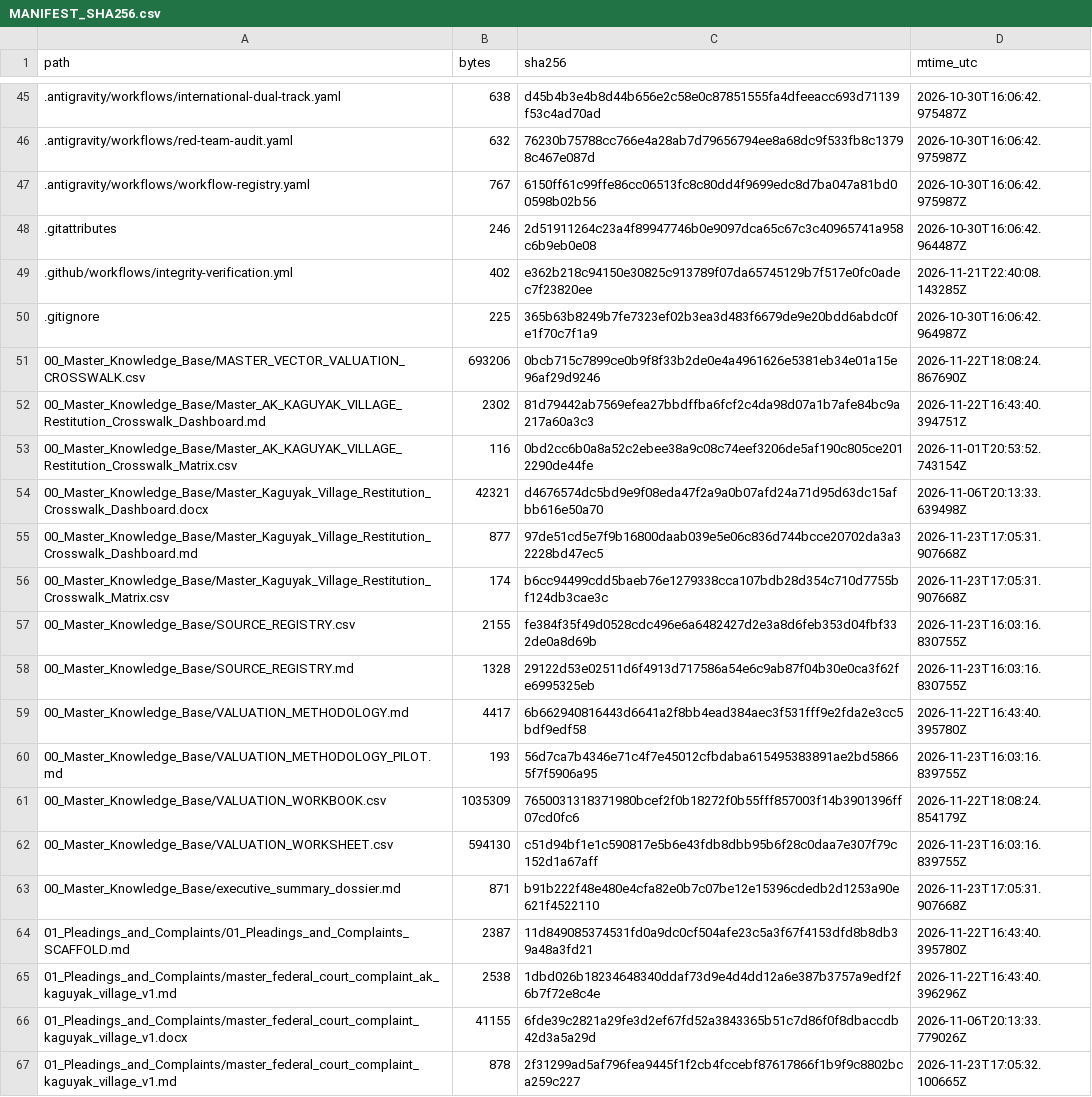
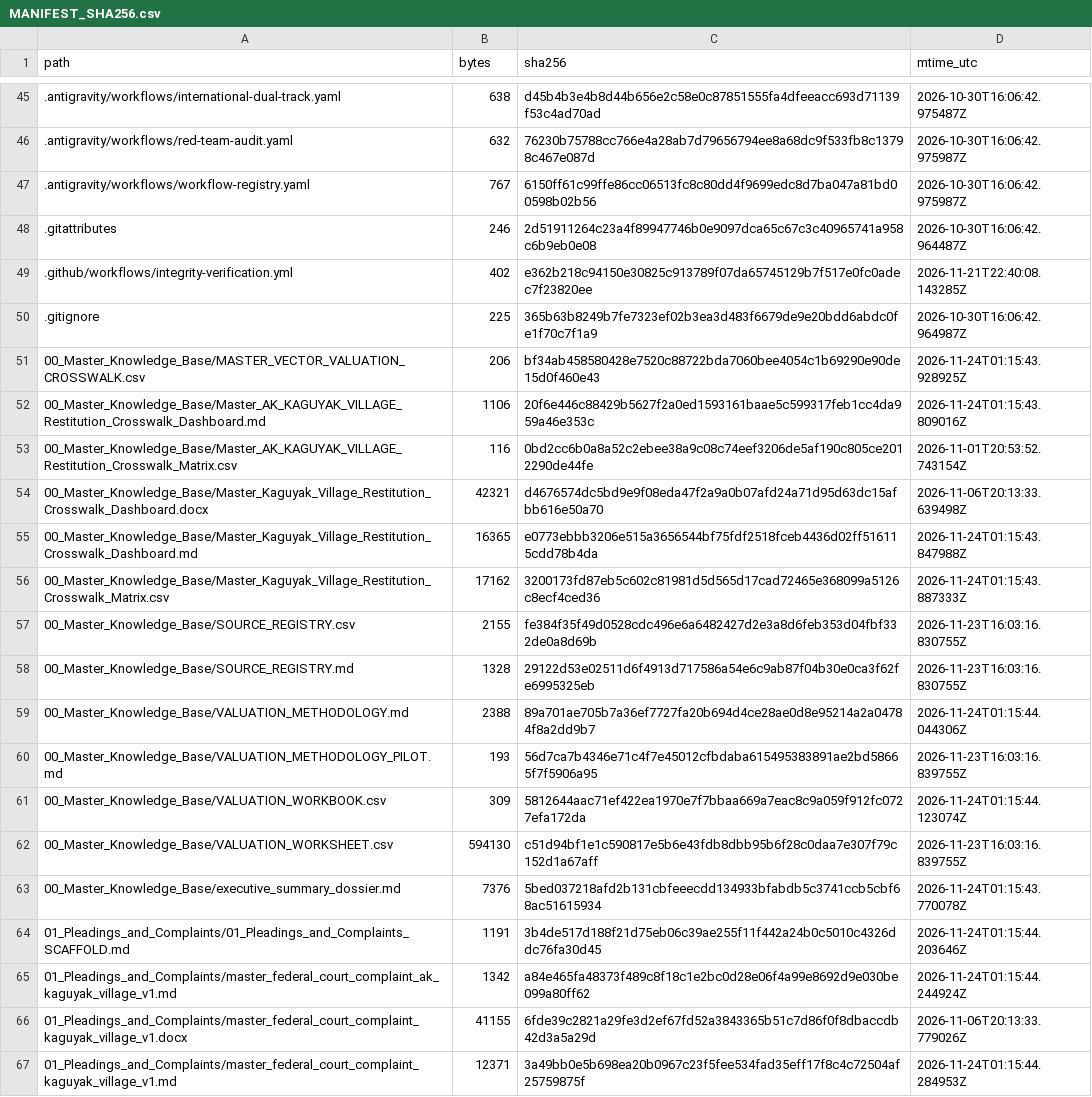
Before and after one commit to GlobalRestitutionAlliance/turtle-island-us-ak-kaguyak-village-master-litigation, a CSV file: 99_Archives_and_Manifests/MANIFEST_SHA256.csv, drawn as a sheet; only a part is shown, gaps mark what is left out; the diff covers the shown part only.

```diff
--- a/99_Archives_and_Manifests/MANIFEST_SHA256.csv
+++ b/99_Archives_and_Manifests/MANIFEST_SHA256.csv
@@ -50,18 +50,18 @@ path,bytes,sha256,mtime_utc
 .gitignore,225,365b63b8249b7fe7323ef02b3ea3d483f6679de9e20bdd6abdc0fe1f70c7f1a9,2026-10-30T16:06:42.964987Z
-00_Master_Knowledge_Base/MASTER_VECTOR_VALUATION_CROSSWALK.csv,693206,0bcb715c7899ce0b9f8f33b2de0e4a4961626e5381eb34e01a15e96af29d9246,2026-11-22T18:08:24.867690Z
-00_Master_Knowledge_Base/Master_AK_KAGUYAK_VILLAGE_Restitution_Crosswalk_Dashboard.md,2302,81d79442ab7569efea27bbdffba6fcf2c4da98d07a1b7afe84bc9a217a60a3c3,2026-11-22T16:43:40.394751Z
+00_Master_Knowledge_Base/MASTER_VECTOR_VALUATION_CROSSWALK.csv,206,bf34ab458580428e7520c88722bda7060bee4054c1b69290e90de15d0f460e43,2026-11-24T01:15:43.928925Z
+00_Master_Knowledge_Base/Master_AK_KAGUYAK_VILLAGE_Restitution_Crosswalk_Dashboard.md,1106,20f6e446c88429b5627f2a0ed1593161baae5c599317feb1cc4da959a46e353c,2026-11-24T01:15:43.809016Z
 00_Master_Knowledge_Base/Master_AK_KAGUYAK_VILLAGE_Restitution_Crosswalk_Matrix.csv,116,0bd2cc6b0a8a52c2ebee38a9c08c74eef3206de5af190c805ce2012290de44fe,2026-11-01T20:53:52.743154Z
 00_Master_Knowledge_Base/Master_Kaguyak_Village_Restitution_Crosswalk_Dashboard.docx,42321,d4676574dc5bd9e9f08eda47f2a9a0b07afd24a71d95d63dc15afbb616e50a70,2026-11-06T20:13:33.639498Z
-00_Master_Knowledge_Base/Master_Kaguyak_Village_Restitution_Crosswalk_Dashboard.md,877,97de51cd5e7f9b16800daab039e5e06c836d744bcce20702da3a32228bd47ec5,2026-11-23T17:05:31.907668Z
-00_Master_Knowledge_Base/Master_Kaguyak_Village_Restitution_Crosswalk_Matrix.csv,174,b6cc94499cdd5baeb76e1279338cca107bdb28d354c710d7755bf124db3cae3c,2026-11-23T17:05:31.907668Z
+00_Master_Knowledge_Base/Master_Kaguyak_Village_Restitution_Crosswalk_Dashboard.md,16365,e0773ebbb3206e515a3656544bf75fdf2518fceb4436d02ff516115cdd78b4da,2026-11-24T01:15:43.847988Z
+00_Master_Knowledge_Base/Master_Kaguyak_Village_Restitution_Crosswalk_Matrix.csv,17162,3200173fd87eb5c602c81981d5d565d17cad72465e368099a5126c8ecf4ced36,2026-11-24T01:15:43.887333Z
 00_Master_Knowledge_Base/SOURCE_REGISTRY.csv,2155,fe384f35f49d0528cdc496e6a6482427d2e3a8d6feb353d04fbf332de0a8d69b,2026-11-23T16:03:16.830755Z
 00_Master_Knowledge_Base/SOURCE_REGISTRY.md,1328,29122d53e02511d6f4913d717586a54e6c9ab87f04b30e0ca3f62fe6995325eb,2026-11-23T16:03:16.830755Z
-00_Master_Knowledge_Base/VALUATION_METHODOLOGY.md,4417,6b662940816443d6641a2f8bb4ead384aec3f531fff9e2fda2e3cc5bdf9edf58,2026-11-22T16:43:40.395780Z
+00_Master_Knowledge_Base/VALUATION_METHODOLOGY.md,2388,89a701ae705b7a36ef7727fa20b694d4ce28ae0d8e95214a2a04784f8a2dd9b7,2026-11-24T01:15:44.044306Z
 00_Master_Knowledge_Base/VALUATION_METHODOLOGY_PILOT.md,193,56d7ca7b4346e71c4f7e45012cfbdaba615495383891ae2bd58665f7f5906a95,2026-11-23T16:03:16.839755Z
-00_Master_Knowledge_Base/VALUATION_WORKBOOK.csv,1035309,7650031318371980bcef2f0b18272f0b55fff857003f14b3901396ff07cd0fc6,2026-11-22T18:08:24.854179Z
+00_Master_Knowledge_Base/VALUATION_WORKBOOK.csv,309,5812644aac71ef422ea1970e7f7bbaa669a7eac8c9a059f912fc0727efa172da,2026-11-24T01:15:44.123074Z
 00_Master_Knowledge_Base/VALUATION_WORKSHEET.csv,594130,c51d94bf1e1c590817e5b6e43fdb8dbb95b6f28c0daa7e307f79c152d1a67aff,2026-11-23T16:03:16.839755Z
-00_Master_Knowledge_Base/executive_summary_dossier.md,871,b91b222f48e480e4cfa82e0b7c07be12e15396cdedb2d1253a90e621f4522110,2026-11-23T17:05:31.907668Z
-01_Pleadings_and_Complaints/01_Pleadings_and_Complaints_SCAFFOLD.md,2387,11d849085374531fd0a9dc0cf504afe23c5a3f67f4153dfd8b8db39a48a3fd21,2026-11-22T16:43:40.395780Z
-01_Pleadings_and_Complaints/master_federal_court_complaint_ak_kaguyak_village_v1.md,2538,1dbd026b18234648340ddaf73d9e4d4dd12a6e387b3757a9edf2f6b7f72e8c4e,2026-11-22T16:43:40.396296Z
+00_Master_Knowledge_Base/executive_summary_dossier.md,7376,5bed037218afd2b131cbfeeecdd134933bfabdb5c3741ccb5cbf68ac51615934,2026-11-24T01:15:43.770078Z
+01_Pleadings_and_Complaints/01_Pleadings_and_Complaints_SCAFFOLD.md,1191,3b4de517d188f21d75eb06c39ae255f11f442a24b0c5010c4326ddc76fa30d45,2026-11-24T01:15:44.203646Z
+01_Pleadings_and_Complaints/master_federal_court_complaint_ak_kaguyak_village_v1.md,1342,a84e465fa48373f489c8f18c1e2bc0d28e06f4a99e8692d9e030be099a80ff62,2026-11-24T01:15:44.244924Z
 01_Pleadings_and_Complaints/master_federal_court_complaint_kaguyak_village_v1.docx,41155,6fde39c2821a29fe3d2ef67fd52a3843365b51c7d86f0f8dbaccdb42d3a5a29d,2026-11-06T20:13:33.779026Z
-01_Pleadings_and_Complaints/master_federal_court_complaint_kaguyak_village_v1.md,878,2f31299ad5af796fea9445f1f2cb4fccebf87617866f1b9f9c8802bca259c227,2026-11-23T17:05:32.100665Z
+01_Pleadings_and_Complaints/master_federal_court_complaint_kaguyak_village_v1.md,12371,3a49bb0e5b698ea20b0967c23f5fee534fad35eff17f8c4c72504af25759875f,2026-11-24T01:15:44.284953Z
```
Also changed, not shown: 80 edited cells elsewhere in this file, 37 other files.
